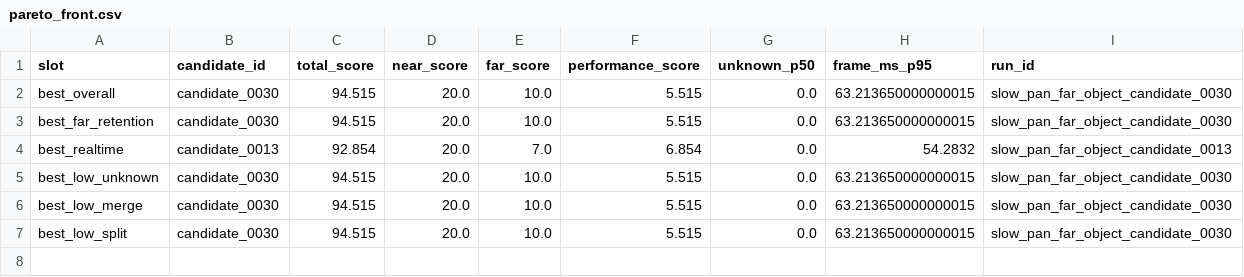
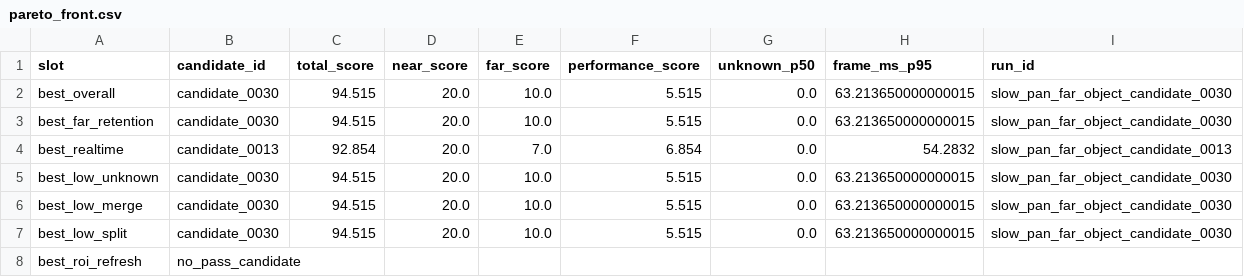
Before and after one commit to chunhaizh-cyber/D455, a CSV file: leaderboards/replay_motion_slow_pan_001/pareto_front.csv, drawn as a sheet; the diff names each change by its address in the sheet, - before the commit and + after, or states it on an @@ line.

Commit message:
Add local motion ROI probe

```diff
--- a/leaderboards/replay_motion_slow_pan_001/pareto_front.csv
+++ b/leaderboards/replay_motion_slow_pan_001/pareto_front.csv
+row 8: best_roi_refresh | no_pass_candidate
```
Also changed, not shown: 9 other files.
